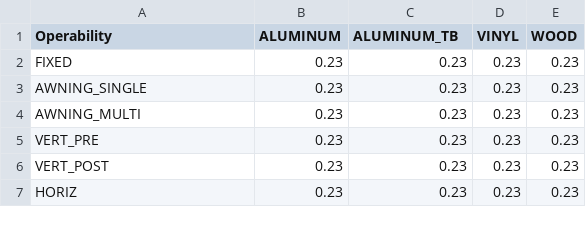
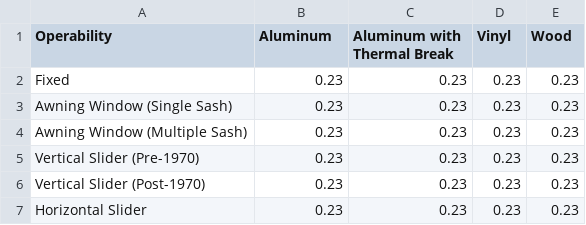
Before and after one commit to alyssafink/WindowCalculator, a CSV file: window-calculator/src/assets/data-tables/EnergyStarSHGC.csv, drawn as a sheet.

```diff
--- a/window-calculator/src/assets/data-tables/EnergyStarSHGC.csv
+++ b/window-calculator/src/assets/data-tables/EnergyStarSHGC.csv
@@ -1,7 +1,7 @@
-Operability,ALUMINUM,ALUMINUM_TB,VINYL,WOOD
-FIXED,0.23,0.23,0.23,0.23
-AWNING_SINGLE,0.23,0.23,0.23,0.23
-AWNING_MULTI,0.23,0.23,0.23,0.23
-VERT_PRE,0.23,0.23,0.23,0.23
-VERT_POST,0.23,0.23,0.23,0.23
-HORIZ,0.23,0.23,0.23,0.23
+Operability,Aluminum,Aluminum with Thermal Break,Vinyl,Wood
+Fixed,0.23,0.23,0.23,0.23
+Awning Window (Single Sash),0.23,0.23,0.23,0.23
+Awning Window (Multiple Sash),0.23,0.23,0.23,0.23
+Vertical Slider (Pre-1970),0.23,0.23,0.23,0.23
+Vertical Slider (Post-1970),0.23,0.23,0.23,0.23
+Horizontal Slider,0.23,0.23,0.23,0.23
```
Also changed, not shown: window-calculator/src/assets/data-tables/CoolingSeasonSolarRadiation.csv, window-calculator/src/assets/data-tables/ExistingWindowUValue.csv, 30 other files.
